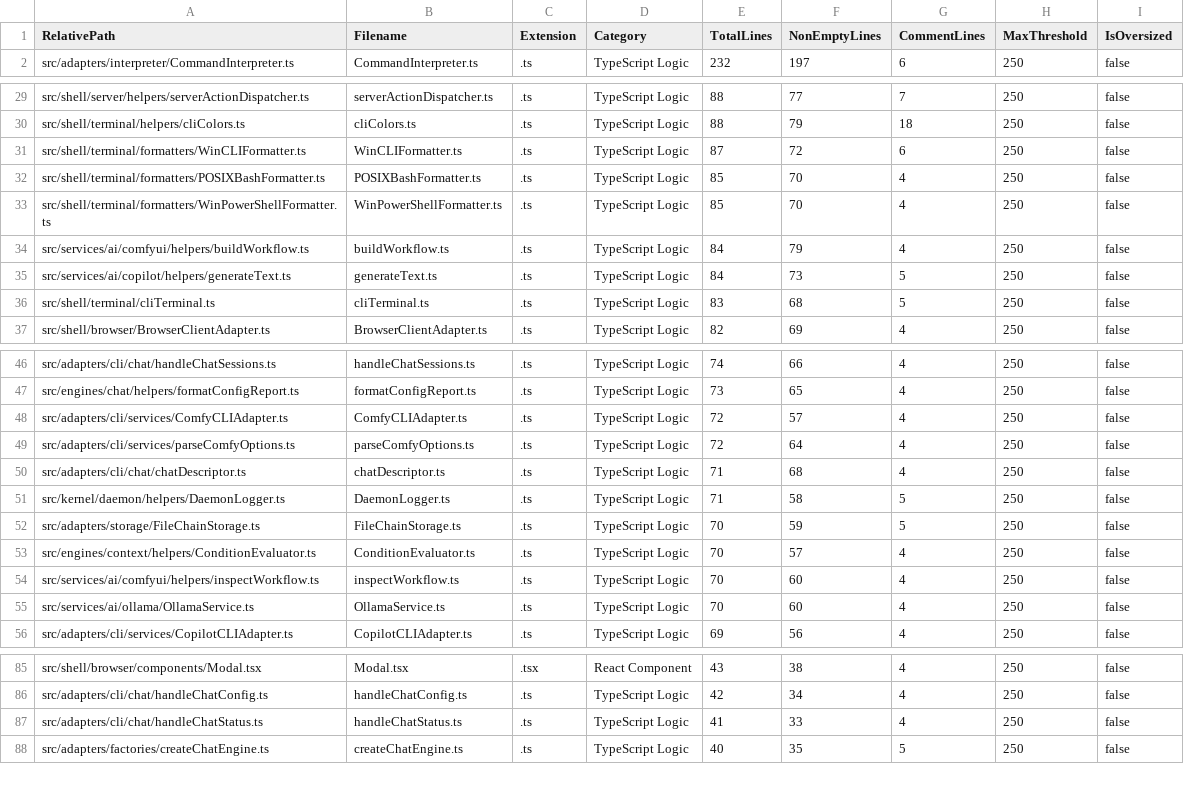
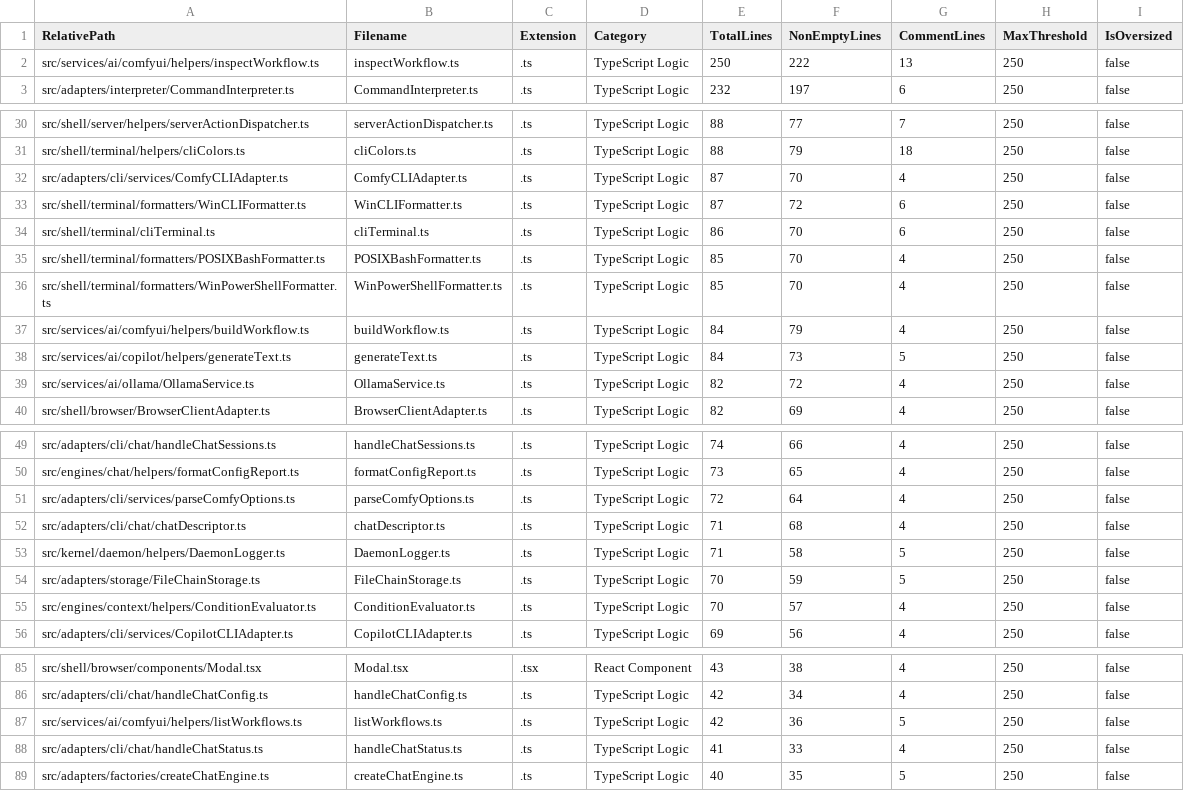
Before and after one commit to mattdaruma/JSAIOS, a CSV file: reports/src_line_counts.csv, drawn as a sheet; only a part is shown, gaps mark what is left out; the diff covers the shown part only.

```diff
--- a/reports/src_line_counts.csv
+++ b/reports/src_line_counts.csv
@@ -1,2 +1,3 @@
 RelativePath,Filename,Extension,Category,TotalLines,NonEmptyLines,CommentLines,MaxThreshold,IsOversized
+"src/services/ai/comfyui/helpers/inspectWorkflow.ts","inspectWorkflow.ts",".ts","TypeScript Logic",250,222,13,250,false
 "src/adapters/interpreter/CommandInterpreter.ts","CommandInterpreter.ts",".ts","TypeScript Logic",232,197,6,250,false
@@ -30,3 +31,5 @@ RelativePath,Filename,Extension,Category,TotalLines,NonEmptyLines,CommentLines,M
 "src/shell/terminal/helpers/cliColors.ts","cliColors.ts",".ts","TypeScript Logic",88,79,18,250,false
+"src/adapters/cli/services/ComfyCLIAdapter.ts","ComfyCLIAdapter.ts",".ts","TypeScript Logic",87,70,4,250,false
 "src/shell/terminal/formatters/WinCLIFormatter.ts","WinCLIFormatter.ts",".ts","TypeScript Logic",87,72,6,250,false
+"src/shell/terminal/cliTerminal.ts","cliTerminal.ts",".ts","TypeScript Logic",86,70,6,250,false
 "src/shell/terminal/formatters/POSIXBashFormatter.ts","POSIXBashFormatter.ts",".ts","TypeScript Logic",85,70,4,250,false
@@ -35,3 +38,3 @@ RelativePath,Filename,Extension,Category,TotalLines,NonEmptyLines,CommentLines,M
 "src/services/ai/copilot/helpers/generateText.ts","generateText.ts",".ts","TypeScript Logic",84,73,5,250,false
-"src/shell/terminal/cliTerminal.ts","cliTerminal.ts",".ts","TypeScript Logic",83,68,5,250,false
+"src/services/ai/ollama/OllamaService.ts","OllamaService.ts",".ts","TypeScript Logic",82,72,4,250,false
 "src/shell/browser/BrowserClientAdapter.ts","BrowserClientAdapter.ts",".ts","TypeScript Logic",82,69,4,250,false
@@ -47,3 +50,2 @@ RelativePath,Filename,Extension,Category,TotalLines,NonEmptyLines,CommentLines,M
 "src/engines/chat/helpers/formatConfigReport.ts","formatConfigReport.ts",".ts","TypeScript Logic",73,65,4,250,false
-"src/adapters/cli/services/ComfyCLIAdapter.ts","ComfyCLIAdapter.ts",".ts","TypeScript Logic",72,57,4,250,false
 "src/adapters/cli/services/parseComfyOptions.ts","parseComfyOptions.ts",".ts","TypeScript Logic",72,64,4,250,false
@@ -53,4 +55,2 @@ RelativePath,Filename,Extension,Category,TotalLines,NonEmptyLines,CommentLines,M
 "src/engines/context/helpers/ConditionEvaluator.ts","ConditionEvaluator.ts",".ts","TypeScript Logic",70,57,4,250,false
-"src/services/ai/comfyui/helpers/inspectWorkflow.ts","inspectWorkflow.ts",".ts","TypeScript Logic",70,60,4,250,false
-"src/services/ai/ollama/OllamaService.ts","OllamaService.ts",".ts","TypeScript Logic",70,60,4,250,false
 "src/adapters/cli/services/CopilotCLIAdapter.ts","CopilotCLIAdapter.ts",".ts","TypeScript Logic",69,56,4,250,false
@@ -86,2 +86,3 @@ RelativePath,Filename,Extension,Category,TotalLines,NonEmptyLines,CommentLines,M
 "src/adapters/cli/chat/handleChatConfig.ts","handleChatConfig.ts",".ts","TypeScript Logic",42,34,4,250,false
+"src/services/ai/comfyui/helpers/listWorkflows.ts","listWorkflows.ts",".ts","TypeScript Logic",42,36,5,250,false
 "src/adapters/cli/chat/handleChatStatus.ts","handleChatStatus.ts",".ts","TypeScript Logic",41,33,4,250,false
```
Also changed, not shown: 2 added rows, 1 removed row and 2 edited cells elsewhere in this file, 3 other files.
